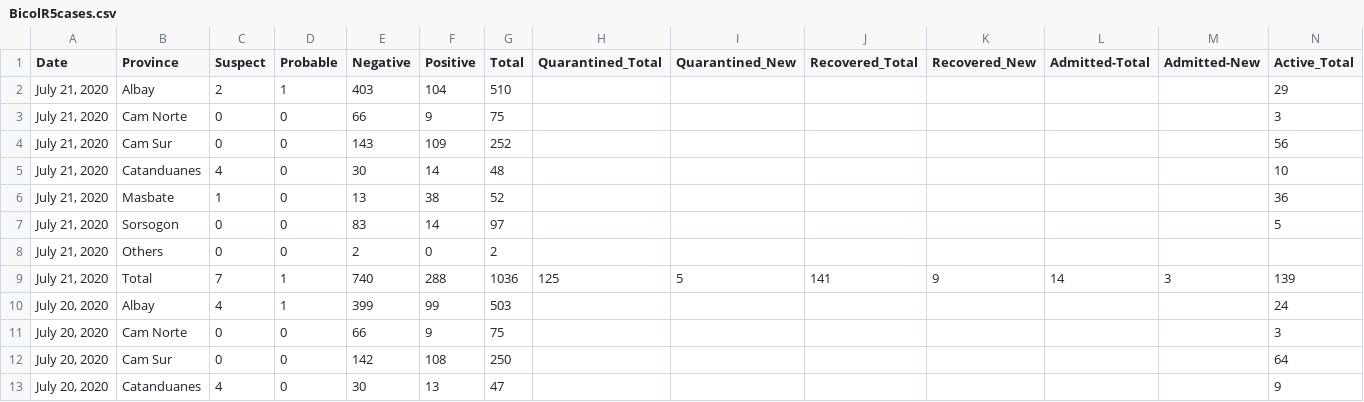
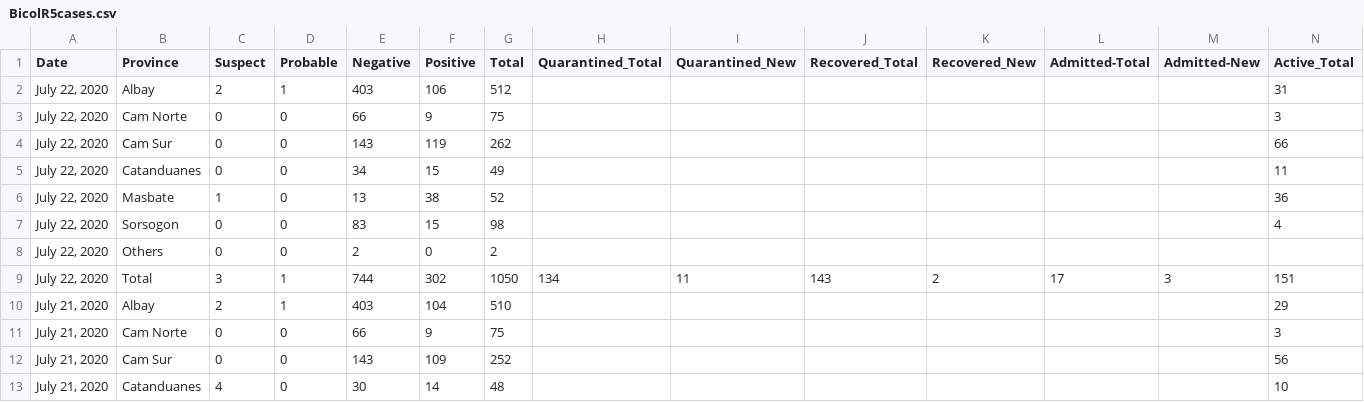
Before and after one commit to jmbangate/jmbangate.github.io, a CSV file: covid/BicolR5cases.csv, drawn as a sheet; only a part is shown; the shorter side is filled out with more unchanged rows; rows hold the shown columns only; the diff names each change by its address in the sheet, - before the commit and + after, or states it on an @@ line.

```diff
--- a/covid/BicolR5cases.csv
+++ b/covid/BicolR5cases.csv
+row 2: July 22, 2020 | Albay | 2 | 1 | 403 | 106 | 512 |  |  |  |  |  |  | 31
+row 3: July 22, 2020 | Cam Norte | 0 | 0 | 66 | 9 | 75 |  |  |  |  |  |  | 3
+row 4: July 22, 2020 | Cam Sur | 0 | 0 | 143 | 119 | 262 |  |  |  |  |  |  | 66
+row 5: July 22, 2020 | Catanduanes | 0 | 0 | 34 | 15 | 49 |  |  |  |  |  |  | 11
+row 6: July 22, 2020 | Masbate | 1 | 0 | 13 | 38 | 52 |  |  |  |  |  |  | 36
+row 7: July 22, 2020 | Sorsogon | 0 | 0 | 83 | 15 | 98 |  |  |  |  |  |  | 4
+row 8: July 22, 2020 | Others | 0 | 0 | 2 | 0 | 2
+row 9: July 22, 2020 | Total | 3 | 1 | 744 | 302 | 1050 | 134 | 11 | 143 | 2 | 17 | 3 | 151
```
Also changed, not shown: covid/BicolR5bedsmech.csv, covid/BicolR5testing.csv.
